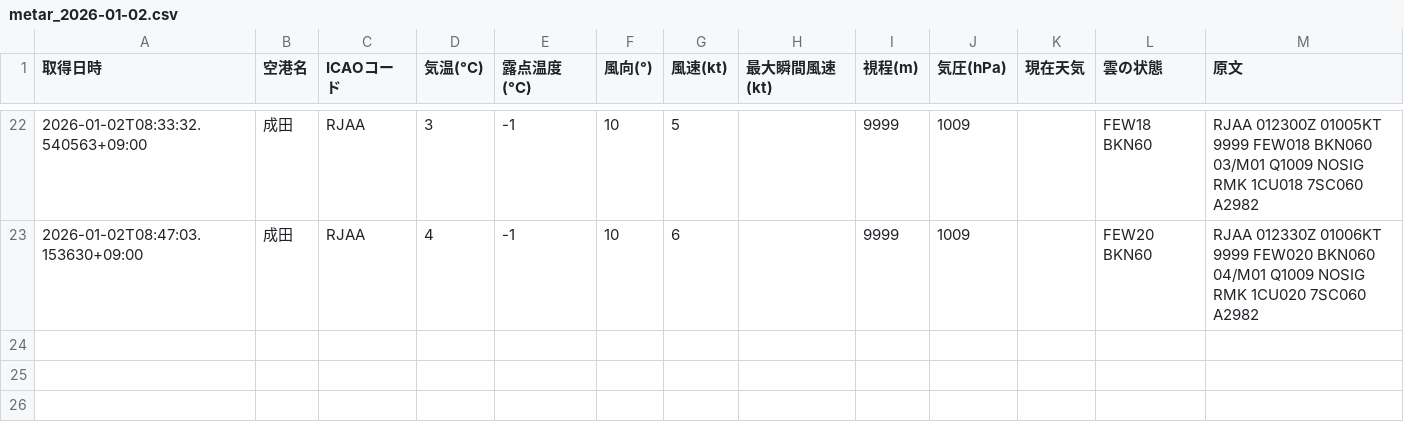
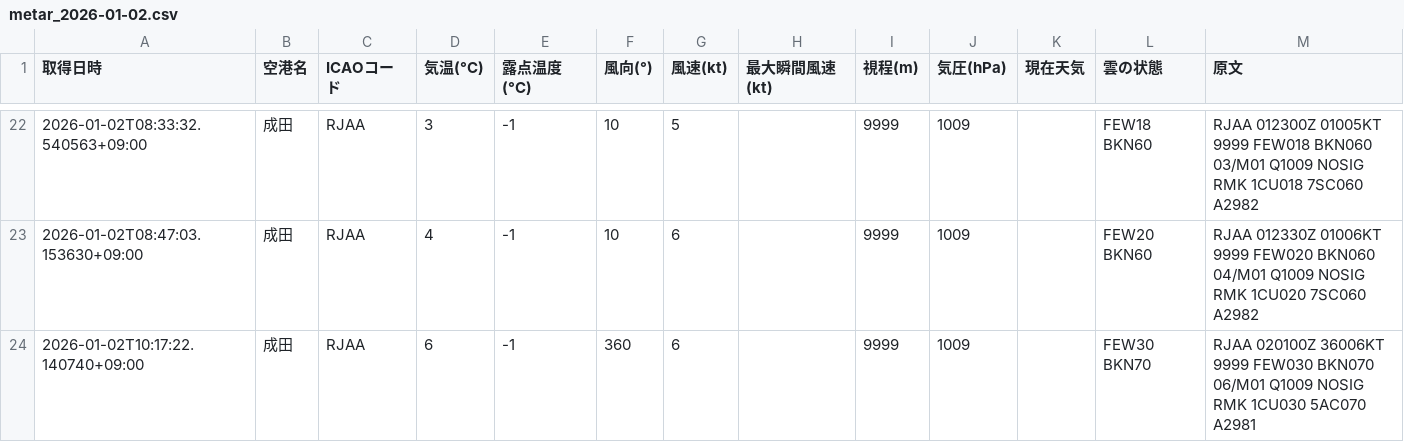
Before and after one commit to sun-1090/MATER-and-TAF, a CSV file: data/成田/metar_2026-01-02.csv, drawn as a sheet; only a part is shown, gaps mark what is left out; the diff names each change by its address in the sheet, - before the commit and + after, or states it on an @@ line.

```diff
--- a/data/成田/metar_2026-01-02.csv
+++ b/data/成田/metar_2026-01-02.csv
+row 24: 2026-01-02T10:17:22.140740+09:00 | 成田 | RJAA | 6 | -1 | 360 | 6 |  | 9999 | 1009 |  | FEW30 BKN70 | RJAA 020100Z 36006KT 9999 FEW030 BKN070 06/M01 Q1009 NOSIG RMK 1CU030 5AC070 A2981
```
Also changed, not shown: data/大連/metar_2026-01-02.csv, data/天津/metar_2026-01-02.csv, 2 other files.
